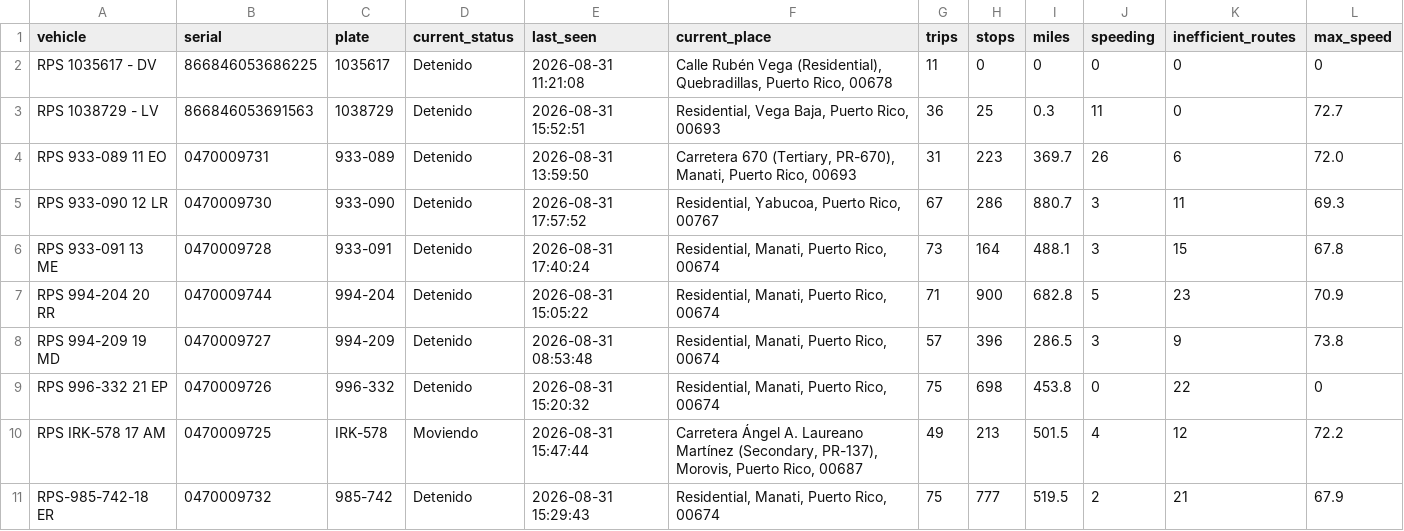
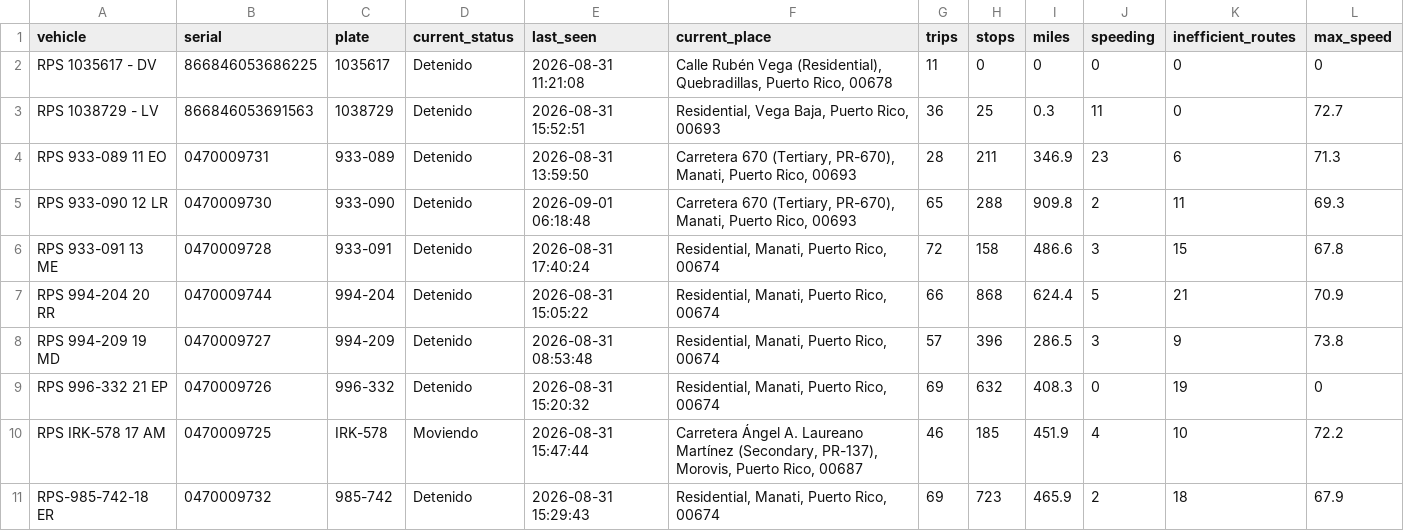
Before and after one commit to epac-hub/rps, a CSV file: dashboard_interactivo_resumen.csv, drawn as a sheet.

Commit message:
Refresh fleet dashboard data

```diff
--- a/dashboard_interactivo_resumen.csv
+++ b/dashboard_interactivo_resumen.csv
@@ -3,9 +3,9 @@ RPS 1035617 - DV,866846053686225,1035617,Detenido,2026-08-31 11:21:08,"Calle Rub
 RPS 1038729 - LV,866846053691563,1038729,Detenido,2026-08-31 15:52:51,"Residential, Vega Baja, Puerto Rico, 00693",36,25,0.3,11,0,72.7
-RPS 933-089 11 EO,0470009731,933-089,Detenido,2026-08-31 13:59:50,"Carretera 670 (Tertiary, PR-670), Manati, Puerto Rico, 00693",31,223,369.7,26,6,72.0
-RPS 933-090 12 LR,0470009730,933-090,Detenido,2026-08-31 17:57:52,"Residential, Yabucoa, Puerto Rico, 00767",67,286,880.7,3,11,69.3
-RPS 933-091 13 ME,0470009728,933-091,Detenido,2026-08-31 17:40:24,"Residential, Manati, Puerto Rico, 00674",73,164,488.1,3,15,67.8
-RPS 994-204 20 RR,0470009744,994-204,Detenido,2026-08-31 15:05:22,"Residential, Manati, Puerto Rico, 00674",71,900,682.8,5,23,70.9
+RPS 933-089 11 EO,0470009731,933-089,Detenido,2026-08-31 13:59:50,"Carretera 670 (Tertiary, PR-670), Manati, Puerto Rico, 00693",28,211,346.9,23,6,71.3
+RPS 933-090 12 LR,0470009730,933-090,Detenido,2026-09-01 06:18:48,"Carretera 670 (Tertiary, PR-670), Manati, Puerto Rico, 00693",65,288,909.8,2,11,69.3
+RPS 933-091 13 ME,0470009728,933-091,Detenido,2026-08-31 17:40:24,"Residential, Manati, Puerto Rico, 00674",72,158,486.6,3,15,67.8
+RPS 994-204 20 RR,0470009744,994-204,Detenido,2026-08-31 15:05:22,"Residential, Manati, Puerto Rico, 00674",66,868,624.4,5,21,70.9
 RPS 994-209 19 MD,0470009727,994-209,Detenido,2026-08-31 08:53:48,"Residential, Manati, Puerto Rico, 00674",57,396,286.5,3,9,73.8
-RPS 996-332 21 EP,0470009726,996-332,Detenido,2026-08-31 15:20:32,"Residential, Manati, Puerto Rico, 00674",75,698,453.8,0,22,0
-RPS IRK-578 17 AM,0470009725,IRK-578,Moviendo,2026-08-31 15:47:44,"Carretera Ángel A. Laureano Martínez (Secondary, PR-137), Morovis, Puerto Rico, 00687",49,213,501.5,4,12,72.2
-RPS-985-742-18 ER,0470009732,985-742,Detenido,2026-08-31 15:29:43,"Residential, Manati, Puerto Rico, 00674",75,777,519.5,2,21,67.9
+RPS 996-332 21 EP,0470009726,996-332,Detenido,2026-08-31 15:20:32,"Residential, Manati, Puerto Rico, 00674",69,632,408.3,0,19,0
+RPS IRK-578 17 AM,0470009725,IRK-578,Moviendo,2026-08-31 15:47:44,"Carretera Ángel A. Laureano Martínez (Secondary, PR-137), Morovis, Puerto Rico, 00687",46,185,451.9,4,10,72.2
+RPS-985-742-18 ER,0470009732,985-742,Detenido,2026-08-31 15:29:43,"Residential, Manati, Puerto Rico, 00674",69,723,465.9,2,18,67.9
```
Also changed, not shown: 3 other files.
